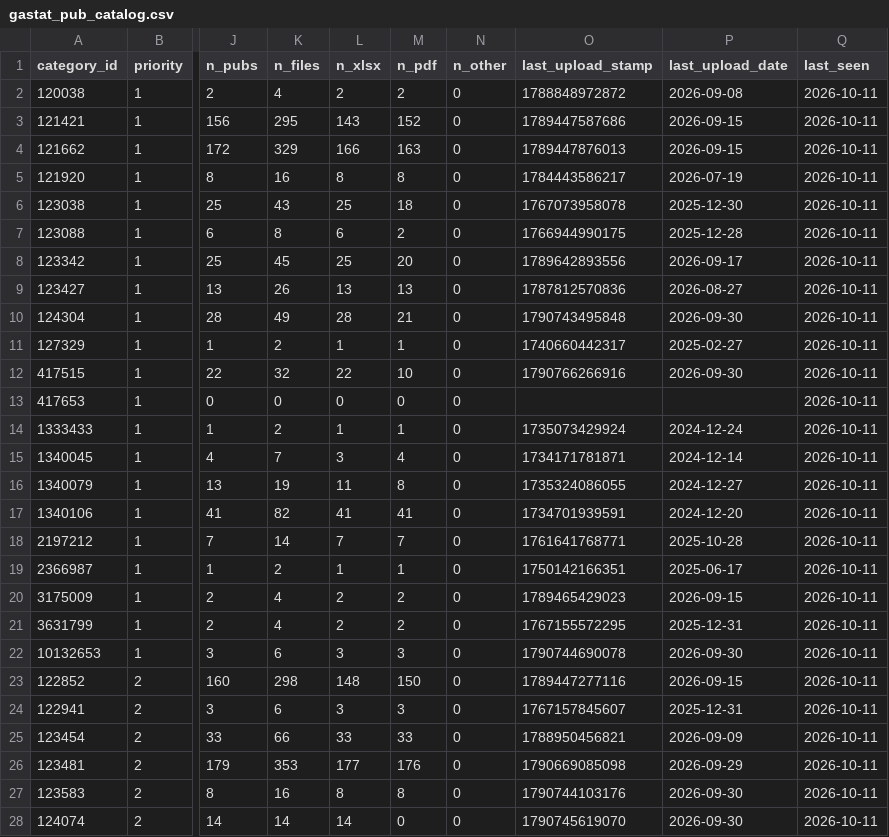
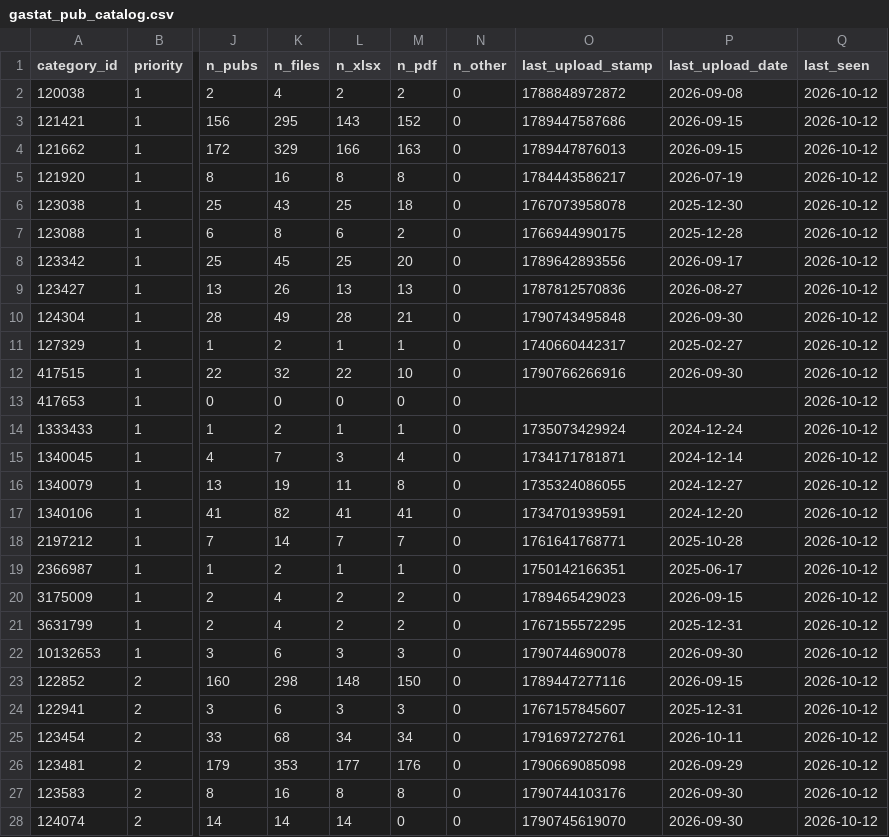
Before and after one commit to alialia1436-dev/marqab-runner, a CSV file: data/collect/gastat_pub_catalog.csv, drawn as a sheet; only a part is shown, gaps mark what is left out; the diff covers the shown part only; the diff names each change by its address in the sheet, - before the commit and + after, or states it on an @@ line.

```diff
--- a/data/collect/gastat_pub_catalog.csv
+++ b/data/collect/gastat_pub_catalog.csv
-Q2:Q28 (last_seen): 2026-10-11
+Q2:Q28 (last_seen): 2026-10-12
-K25 (n_files): 66
+K25 (n_files): 68
-L25 (n_xlsx): 33
+L25 (n_xlsx): 34
-M25 (n_pdf): 33
+M25 (n_pdf): 34
-O25 (last_upload_stamp): 1788950456821
+O25 (last_upload_stamp): 1791697272761
-P25 (last_upload_date): 2026-09-09
+P25 (last_upload_date): 2026-10-11
```
Also changed, not shown: 80 edited cells elsewhere in this file, raw/history/gastat_pub/published_on.csv, raw/history/manifest.csv, 3 other files.
